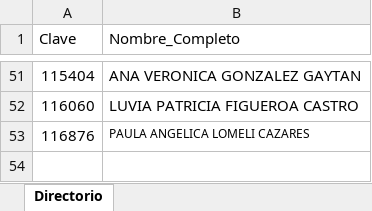
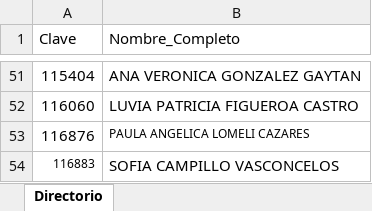
Before and after one commit to davalosdiego833/paneldecampanas, an Excel workbook: administrador/directorio_asesores.xlsx, sheet Directorio, drawn as a sheet; only a part is shown, gaps mark what is left out; values as stored, in another font and other column widths than the file's, no borders; conditional formats not drawn; the diff names each change by its address in the sheet, - before the commit and + after, or states it on an @@ line.

Commit message:
data: Actualización automática de reportes (2026-04-15 12:36)

```diff
--- a/administrador/directorio_asesores.xlsx (sheet Directorio)
+++ b/administrador/directorio_asesores.xlsx (sheet Directorio)
+row 54: 116883 | SOFIA CAMPILLO VASCONCELOS
```
Also changed, not shown: 3 other files.
